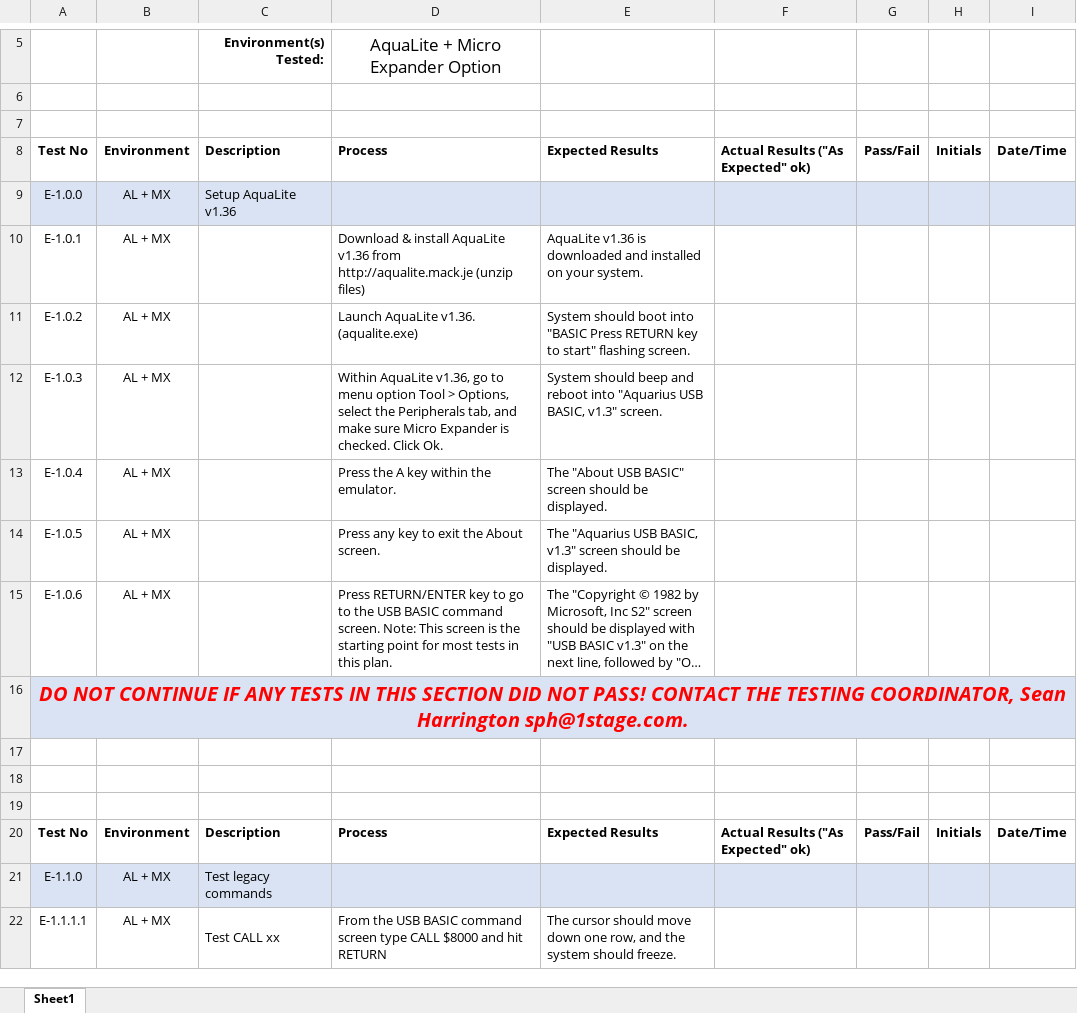
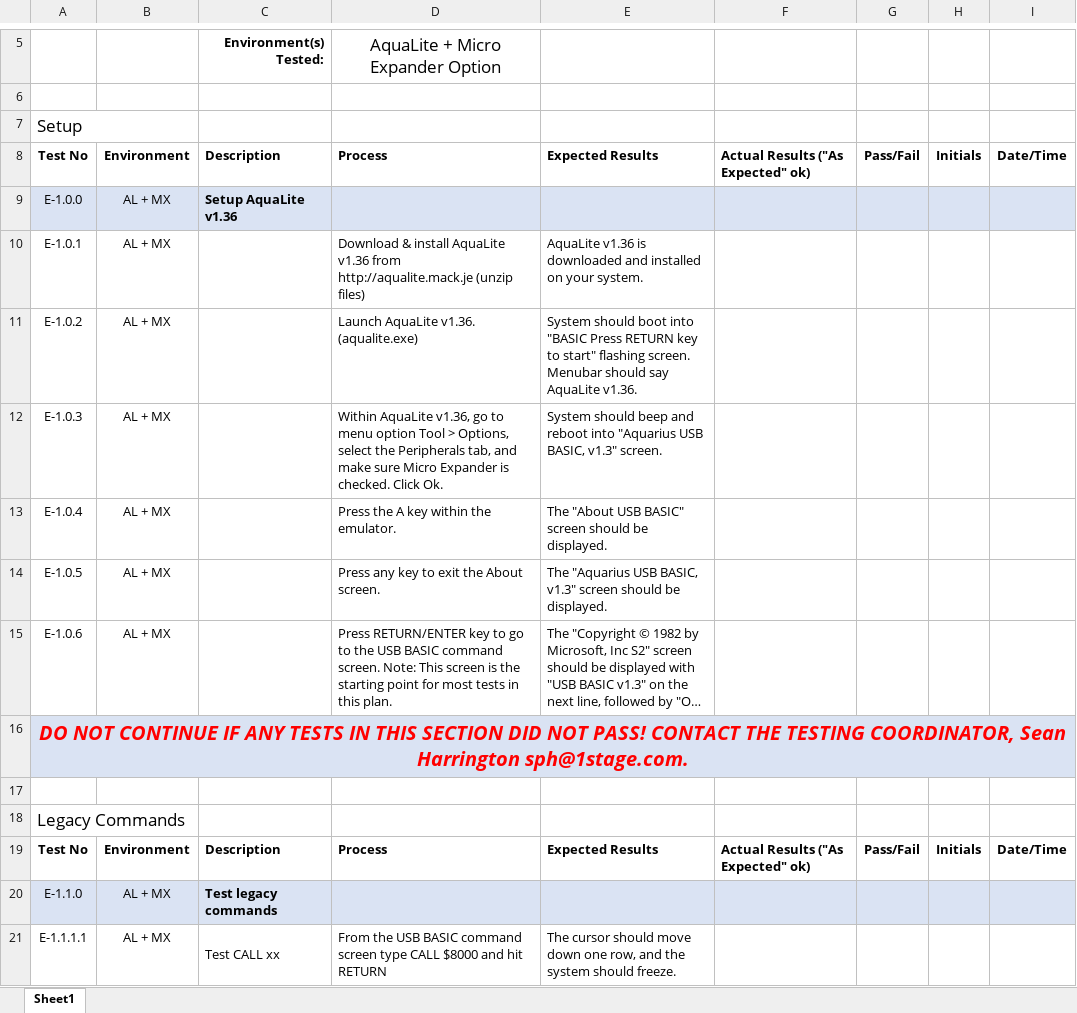
Before and after one commit to 1stage/Aquarius-MX, an Excel workbook: docs/Alpha Test Plan - USB BASIC v1.3.xlsx, sheet Sheet1, drawn as a sheet; only a part is shown, gaps mark what is left out; long unchanged cells end in …; values as stored, in another font and other column widths than the file's, no borders; charts and pictures not drawn; removed rows and columns are numbered as before the commit, all else as after; the diff covers the shown part only; the diff names each change by its address in the sheet, - before the commit and + after, or states it on an @@ line.

```diff
--- a/docs/Alpha Test Plan - USB BASIC v1.3.xlsx (sheet Sheet1)
+++ b/docs/Alpha Test Plan - USB BASIC v1.3.xlsx (sheet Sheet1)
-A7: (empty)
+A7: Setup
+A7:B7 merged
-C9 bold: off
+C9 bold: on
-E11: …flashing screen.
+E11: …flashing screen. Menubar should say AquaLite v1.36.
-A18: (empty)
+A18: Legacy Commands
+A18:B18 merged
-row 19: (empty)
-C20 bold: off
+C20 bold: on
```
Also changed, not shown: 50 added rows, 14 edited cells and merged cells elsewhere in this sheet, 2 other files.
